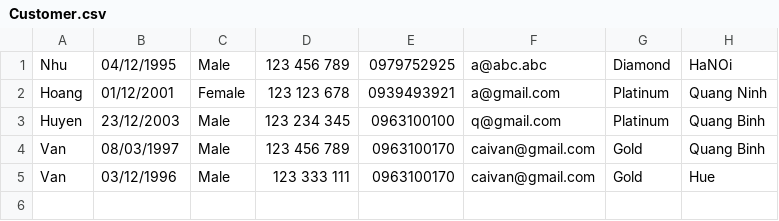
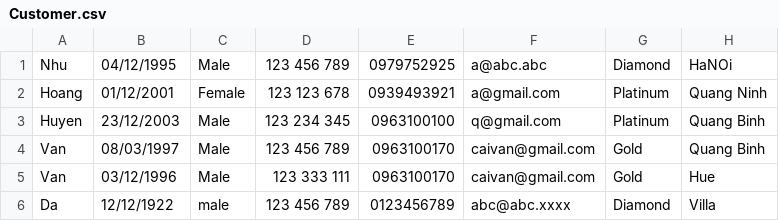
Before and after one commit to CaiVan8397/C1120G1-CaiVan, a CSV file: module2/src/case_study/Data/Customer.csv, drawn as a sheet; the diff names each change by its address in the sheet, - before the commit and + after, or states it on an @@ line.

```diff
--- a/module2/src/case_study/Data/Customer.csv
+++ b/module2/src/case_study/Data/Customer.csv
+row 6: Da | 12/12/1922 | male | 123 456 789 | 0123456789 | abc@abc.xxxx | Diamond | Villa
```
Also changed, not shown: module2/src/case_study/Data/Employee.csv, 14 other files.
